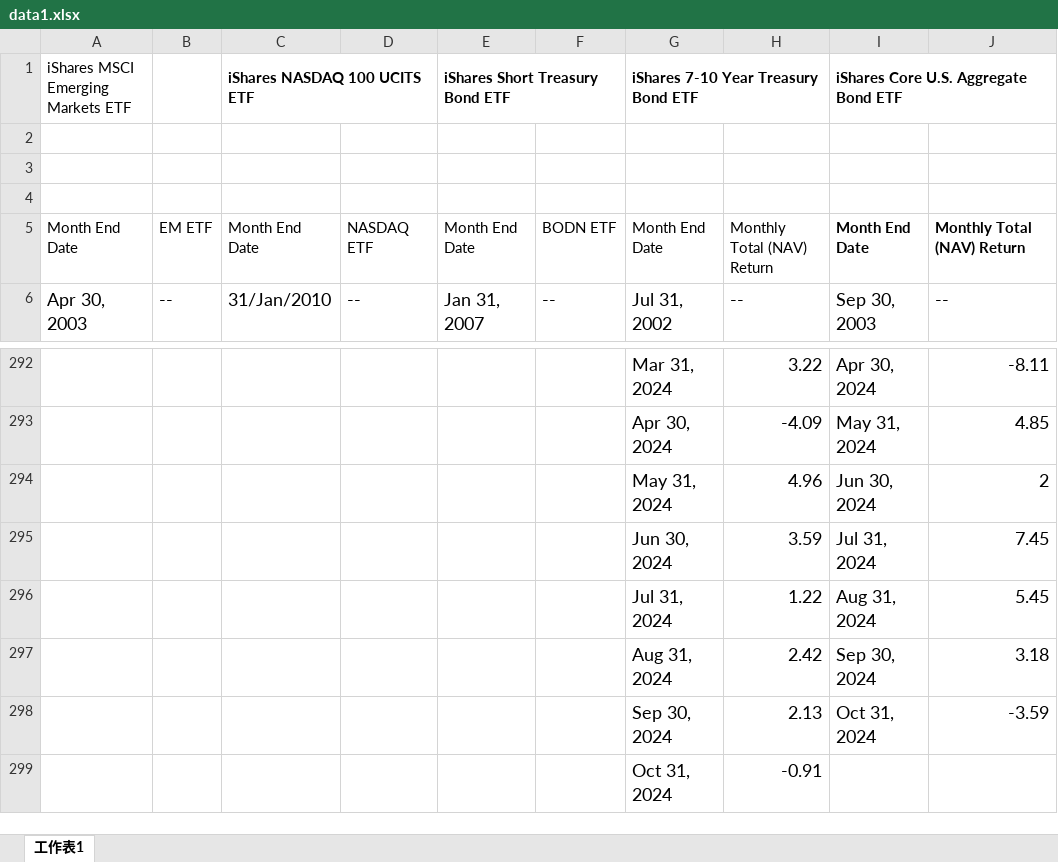
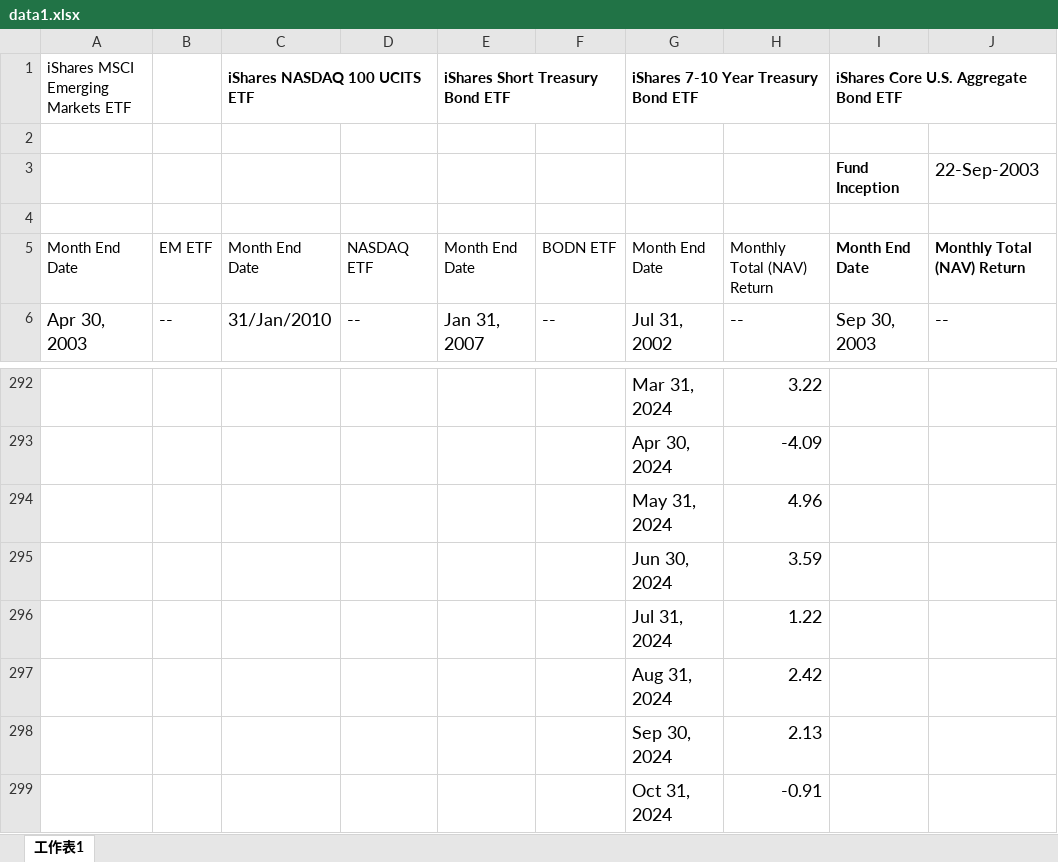
Before and after one commit to IanAndersenNg/porto-allocation-rl, an Excel workbook: data/data1.xlsx, sheet 工作表1, drawn as a sheet; only a part is shown, gaps mark what is left out; values as stored, in another font and other column widths than the file's, no borders; charts and pictures not drawn; the diff covers the shown part only; the diff names each change by its address in the sheet, - before the commit and + after, or states it on an @@ line.

```diff
--- a/data/data1.xlsx (sheet 工作表1)
+++ b/data/data1.xlsx (sheet 工作表1)
-row 3: (empty)
+row 3:  |  |  |  |  |  |  |  | Fund Inception | 22-Sep-2003
-I292: Apr 30, 2024
+I292: (empty)
-J292: -8.11
+J292: (empty)
-I293: May 31, 2024
+I293: (empty)
-J293: 4.85
+J293: (empty)
-I294: Jun 30, 2024
+I294: (empty)
-J294: 2
+J294: (empty)
-I295: Jul 31, 2024
+I295: (empty)
-J295: 7.45
+J295: (empty)
-I296: Aug 31, 2024
+I296: (empty)
-J296: 5.45
+J296: (empty)
-I297: Sep 30, 2024
+I297: (empty)
-J297: 3.18
+J297: (empty)
-I298: Oct 31, 2024
+I298: (empty)
-J298: -3.59
+J298: (empty)
```
Also changed, not shown: 64 edited cells elsewhere in this sheet, 2 other files.
